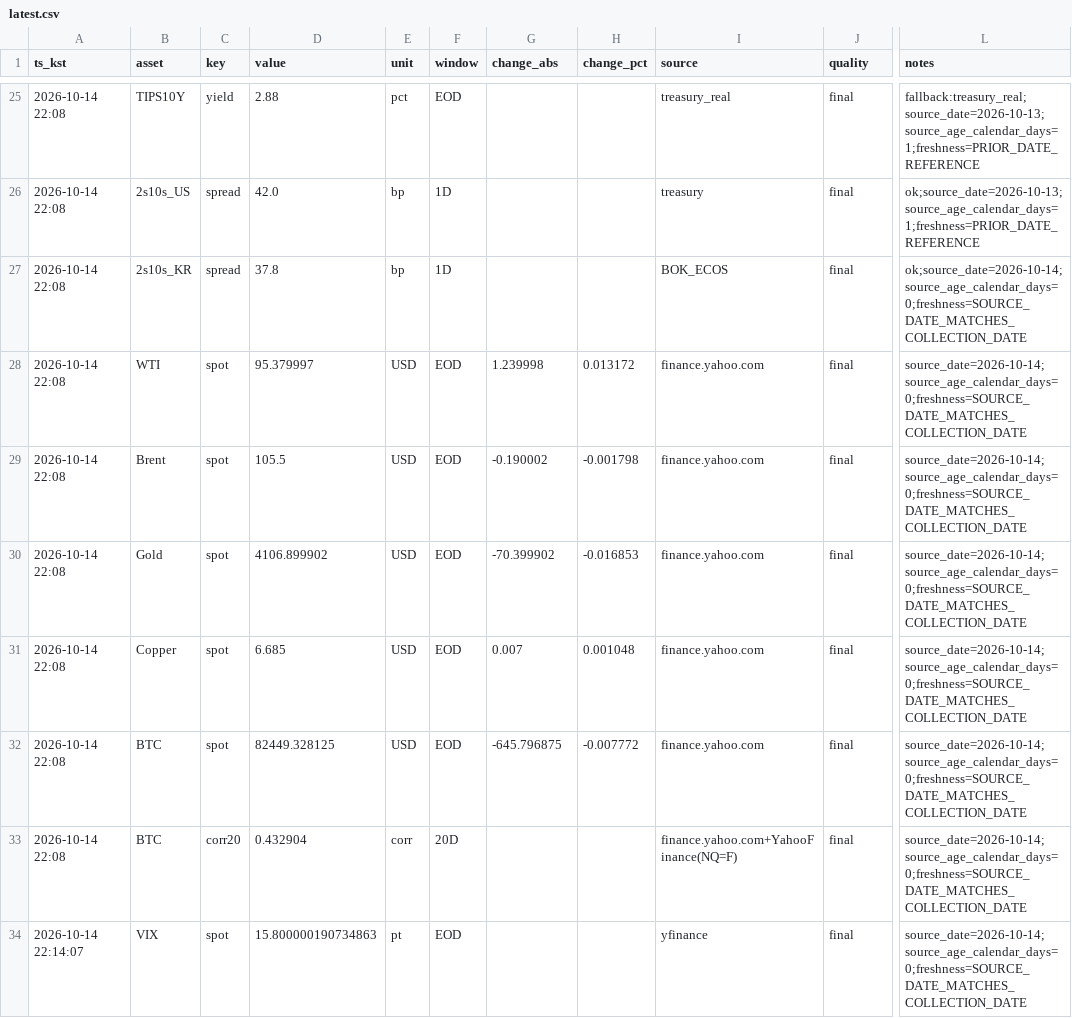
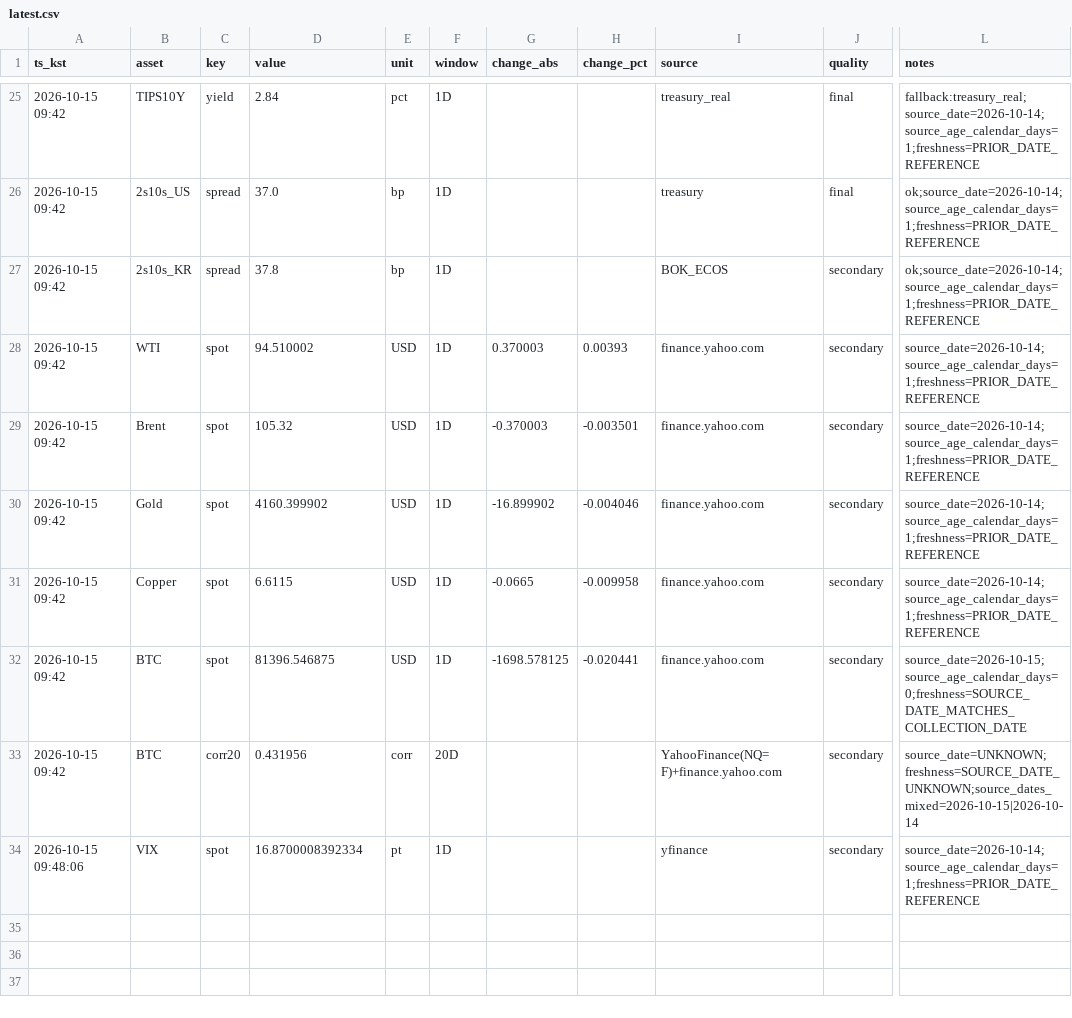
Before and after one commit to suchoforchat-creator/krx-feed, a CSV file: out/latest.csv, drawn as a sheet; only a part is shown, gaps mark what is left out; the diff covers the shown part only; the diff names each change by its address in the sheet, - before the commit and + after, or states it on an @@ line.

```diff
--- a/out/latest.csv
+++ b/out/latest.csv
-A25:A33 (ts_kst): 2026-10-14 22:08
+A25:A33 (ts_kst): 2026-10-15 09:42
-D25 (value): 2.88
+D25 (value): 2.84
-F25 (window): EOD
+F25 (window): 1D
-L25 (notes): fallback:treasury_real;source_date=2026-10-13;source_age_calendar_days=1;freshness=PRIOR_DATE_REFERENCE
+L25 (notes): fallback:treasury_real;source_date=2026-10-14;source_age_calendar_days=1;freshness=PRIOR_DATE_REFERENCE
-D26 (value): 42.0
+D26 (value): 37.0
-L26 (notes): ok;source_date=2026-10-13;source_age_calendar_days=1;freshness=PRIOR_DATE_REFERENCE
+L26 (notes): ok;source_date=2026-10-14;source_age_calendar_days=1;freshness=PRIOR_DATE_REFERENCE
-J27:J34 (quality): final
+J27:J34 (quality): secondary
-L27 (notes): ok;source_date=2026-10-14;source_age_calendar_days=0;freshness=SOURCE_DATE_MATCHES_COLLECTION_DATE
+L27 (notes): ok;source_date=2026-10-14;source_age_calendar_days=1;freshness=PRIOR_DATE_REFERENCE
-D28 (value): 95.379997
+D28 (value): 94.510002
-F28:F32 (window): EOD
+F28:F32 (window): 1D
-G28 (change_abs): 1.239998
+G28 (change_abs): 0.370003
-H28 (change_pct): 0.013172
+H28 (change_pct): 0.00393
-L28:L31 (notes): source_date=2026-10-14;source_age_calendar_days=0;freshness=SOURCE_DATE_MATCHES_COLLECTION_DATE
+L28:L31 (notes): source_date=2026-10-14;source_age_calendar_days=1;freshness=PRIOR_DATE_REFERENCE
-D29 (value): 105.5
+D29 (value): 105.32
-G29 (change_abs): -0.190002
+G29 (change_abs): -0.370003
-H29 (change_pct): -0.001798
+H29 (change_pct): -0.003501
-D30 (value): 4106.899902
+D30 (value): 4160.399902
-G30 (change_abs): -70.399902
+G30 (change_abs): -16.899902
-H30 (change_pct): -0.016853
+H30 (change_pct): -0.004046
-D31 (value): 6.685
+D31 (value): 6.6115
-G31 (change_abs): 0.007
+G31 (change_abs): -0.0665
-H31 (change_pct): 0.001048
+H31 (change_pct): -0.009958
-D32 (value): 82449.328125
+D32 (value): 81396.546875
-G32 (change_abs): -645.796875
+G32 (change_abs): -1698.578125
-H32 (change_pct): -0.007772
+H32 (change_pct): -0.020441
-L32 (notes): source_date=2026-10-14;source_age_calendar_days=0;freshness=SOURCE_DATE_MATCHES_COLLECTION_DATE
+L32 (notes): source_date=2026-10-15;source_age_calendar_days=0;freshness=SOURCE_DATE_MATCHES_COLLECTION_DATE
-D33 (value): 0.432904
+D33 (value): 0.431956
-I33 (source): finance.yahoo.com+YahooFinance(NQ=F)
+I33 (source): YahooFinance(NQ=F)+finance.yahoo.com
-L33 (notes): source_date=2026-10-14;source_age_calendar_days=0;freshness=SOURCE_DATE_MATCHES_COLLECTION_DATE
+L33 (notes): source_date=UNKNOWN;freshness=SOURCE_DATE_UNKNOWN;source_dates_mixed=2026-10-15|2026-10-14
-A34 (ts_kst): 2026-10-14 22:14:07
+A34 (ts_kst): 2026-10-15 09:48:06
-D34 (value): 15.800000190734863
+D34 (value): 16.8700008392334
-F34 (window): EOD
+F34 (window): 1D
-L34 (notes): source_date=2026-10-14;source_age_calendar_days=0;freshness=SOURCE_DATE_MATCHES_COLLECTION_DATE
+L34 (notes): source_date=2026-10-14;source_age_calendar_days=1;freshness=PRIOR_DATE_REFERENCE
```
Also changed, not shown: 98 edited cells elsewhere in this file, 3 other files.
